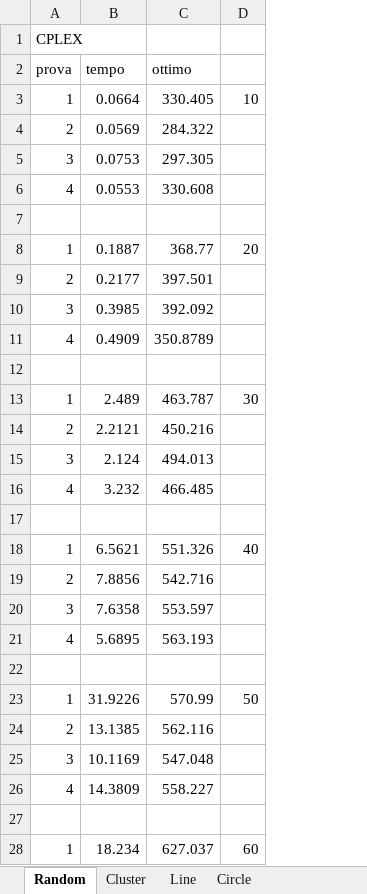
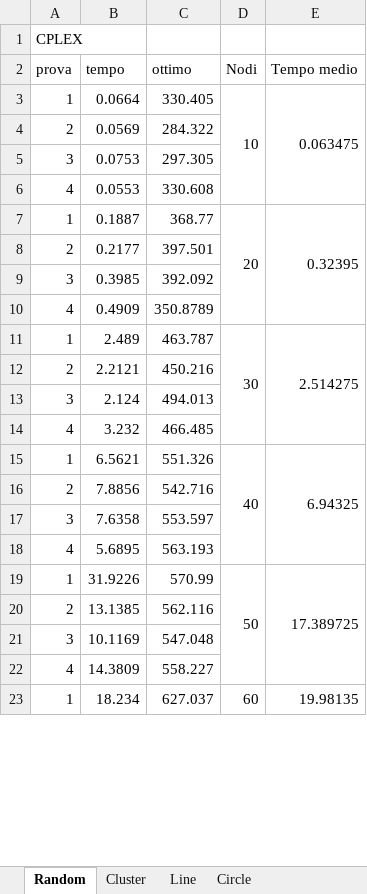
Before and after one commit to trueGek/memoc, an Excel workbook: progetto/Risultati/cplex_results.xlsx, sheet Random, drawn as a sheet; only a part is shown; values as stored, in another font and other column widths than the file's, no borders; charts and pictures not drawn; removed rows and columns are numbered as before the commit, all else as after; the diff covers the shown part only; the diff names each change by its address in the sheet, - before the commit and + after, or states it on an @@ line.

```diff
--- a/progetto/Risultati/cplex_results.xlsx (sheet Random)
+++ b/progetto/Risultati/cplex_results.xlsx (sheet Random)
+column E (Tempo medio), rows 3-23: 0.063475 |  |  |  | 0.32395 |  |  |  | 2.514275 |  |  |  | 6.94325 |  |  |  | 17.389725 |  |  |  | 19.98135
-D2: (empty)
+D2: Nodi
+D3:D6 merged
-row 7: (empty)
+D7:D10 merged
-row 12: (empty)
+D11:D14 merged
-row 17: (empty)
+D15:D18 merged
-row 22: (empty)
+D19:D22 merged
-row 27: (empty)
+D23:D26 merged
```
Also changed, not shown: 4 removed rows and merged cells elsewhere in this sheet, sheet Cluster, sheet Line, sheet Circle, charts or pictures, 5 other files.
